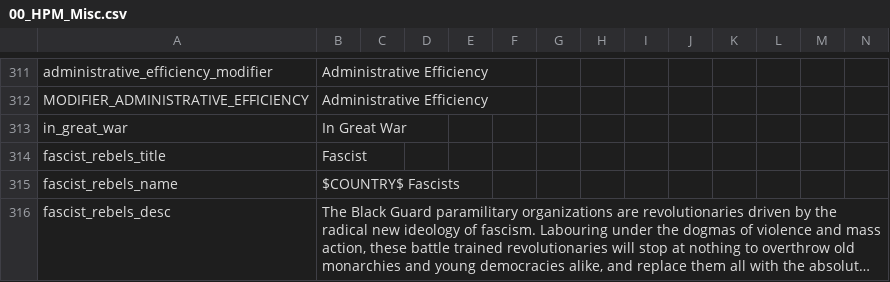
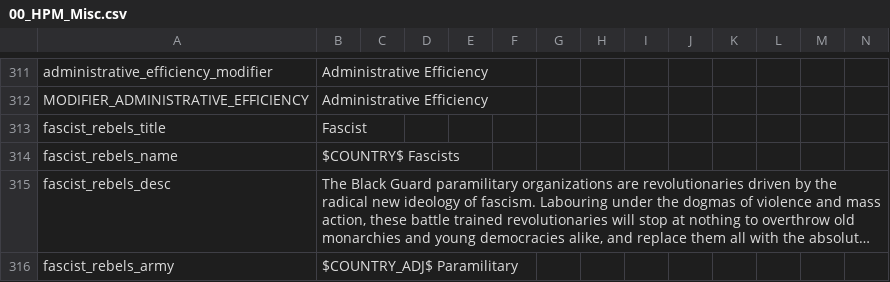
Before and after one commit to Nivaturimika/AHMP, a CSV file: AHPM_MP/localisation/00_HPM_Misc.csv, drawn as a sheet; only a part is shown, gaps mark what is left out; the shorter side is filled out with more unchanged rows; long unchanged cells end in ….

```diff
--- a/AHPM_MP/localisation/00_HPM_Misc.csv
+++ b/AHPM_MP/localisation/00_HPM_Misc.csv
@@ -312,3 +312,2 @@ administrative_efficiency_modifier;Administrative Efficiency;;;;;;;;;;;;;
 MODIFIER_ADMINISTRATIVE_EFFICIENCY;Administrative Efficiency;;;;;;;;;;;;;
-in_great_war;In Great War;;;;;;;;;;;;;
 fascist_rebels_title;Fascist;;;;;;;;;;;;;
```
Also changed, not shown: AHPM_MP/localisation/00_HPM_decisions.csv, 55 other files.
